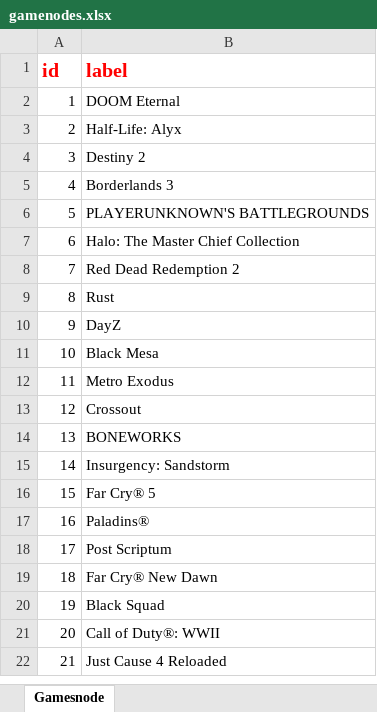
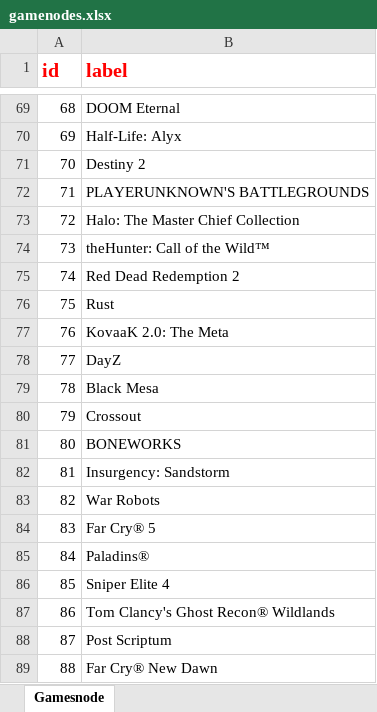
Before and after one commit to Sharogy/WebScience, an Excel workbook: WebScience/Data/gamenodes.xlsx, sheet Gamesnode, drawn as a sheet; only a part is shown, gaps mark what is left out; the shorter side is filled out with more unchanged rows; values as stored, in another font and other column widths than the file's, no borders; addresses are those after the commit; the diff covers the shown part only; the diff names each change by its address in the sheet, - before the commit and + after, or states it on an @@ line.

```diff
--- a/WebScience/Data/gamenodes.xlsx (sheet Gamesnode)
+++ b/WebScience/Data/gamenodes.xlsx (sheet Gamesnode)
@@ column A (id) renumbered from row 69 down @@
@@ row 5 moved to row 48: 47 @@
+row 74: 73 | theHunter: Call of the Wild™
+row 77: 76 | KovaaK 2.0: The Meta
@@ row 12 moved to row 52: 51 @@
+row 83: 82 | War Robots
+row 86: 85 | Sniper Elite 4
+row 87: 86 | Tom Clancy's Ghost Recon® Wildlands
```
Also changed, not shown: 211 added rows and 4 edited cells elsewhere in this sheet, WebScience/Data/gameedges.xlsx, WebScience/Data/gameedges2.xlsx, 9 other files.
